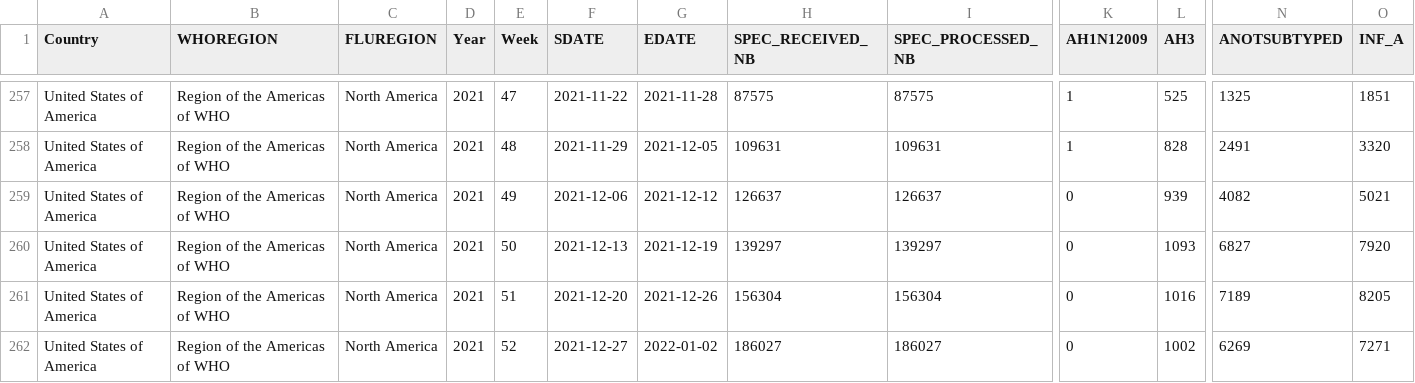
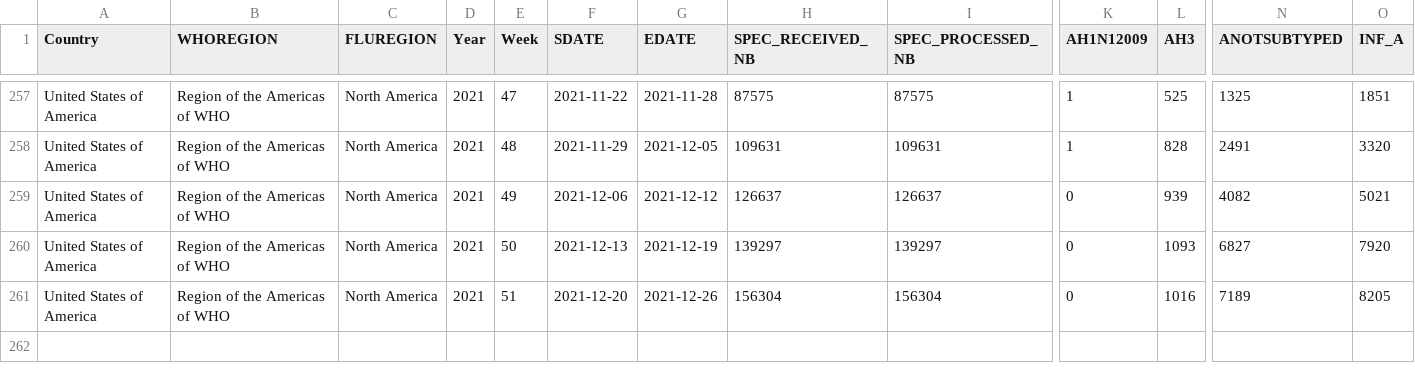
Before and after one commit to gianluca-coletta/Tesina_Data_Science_For_Health_Systems, a CSV file: FluNetInteractiveReport_USA.csv, drawn as a sheet; only a part is shown, gaps mark what is left out; rows hold the shown columns only; the diff names each change by its address in the sheet, - before the commit and + after, or states it on an @@ line.

Commit message:
group data by month

```diff
--- a/FluNetInteractiveReport_USA.csv
+++ b/FluNetInteractiveReport_USA.csv
-row 262: United States of America | Region of the Americas of WHO | North America | 2021 | 52 | 2021-12-27 | 2022-01-02 | 186027 | 186027 | 0 | 1002 | 6269 | 7271
```
Also changed, not shown: 1 other file.
